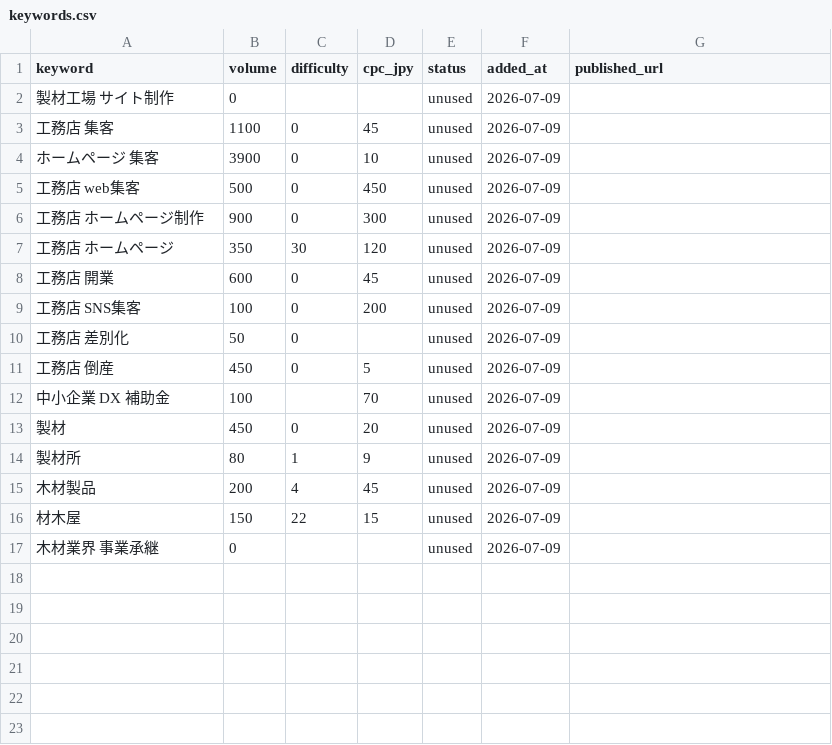
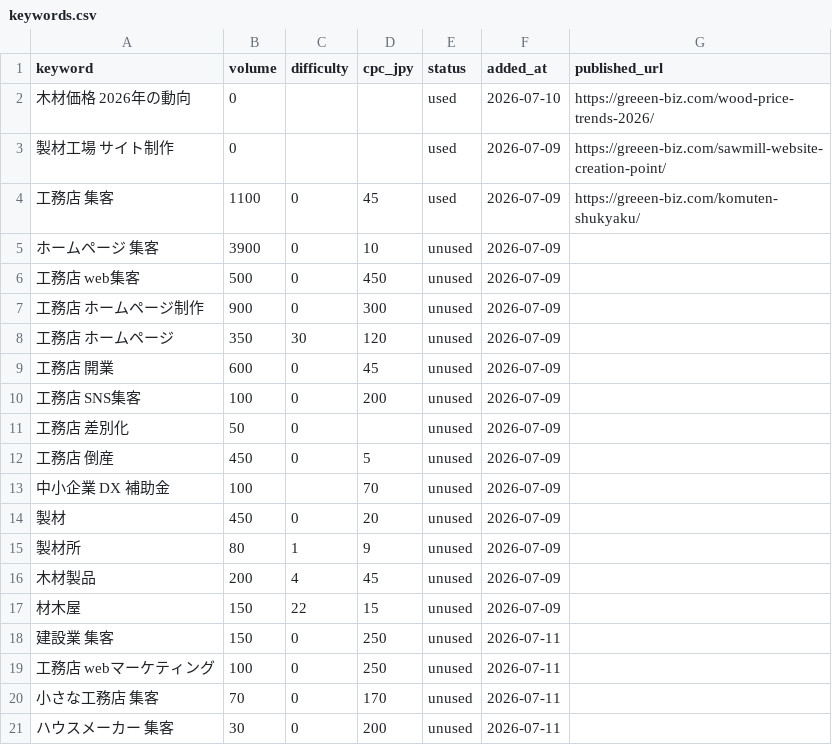
Before and after one commit to comori-kolot/auto-post, a CSV file: data/keywords.csv, drawn as a sheet.

```diff
--- a/data/keywords.csv
+++ b/data/keywords.csv
@@ -1,4 +1,5 @@
 keyword,volume,difficulty,cpc_jpy,status,added_at,published_url
-製材工場 サイト制作,0,,,unused,2026-07-09,
-工務店 集客,1100,0,45,unused,2026-07-09,
+木材価格 2026年の動向,0,,,used,2026-07-10,https://greeen-biz.com/wood-price-trends-2026/
+製材工場 サイト制作,0,,,used,2026-07-09,https://greeen-biz.com/sawmill-website-creation-point/
+工務店 集客,1100,0,45,used,2026-07-09,https://greeen-biz.com/komuten-shukyaku/
 ホームページ 集客,3900,0,10,unused,2026-07-09,
@@ -16,2 +17,5 @@ keyword,volume,difficulty,cpc_jpy,status,added_at,published_url
 材木屋,150,22,15,unused,2026-07-09,
-木材業界 事業承継,0,,,unused,2026-07-09,
+建設業 集客,150,0,250,unused,2026-07-11,
+工務店 webマーケティング,100,0,250,unused,2026-07-11,
+小さな工務店 集客,70,0,170,unused,2026-07-11,
+ハウスメーカー 集客,30,0,200,unused,2026-07-11,
```
Also changed, not shown: 8 other files.
